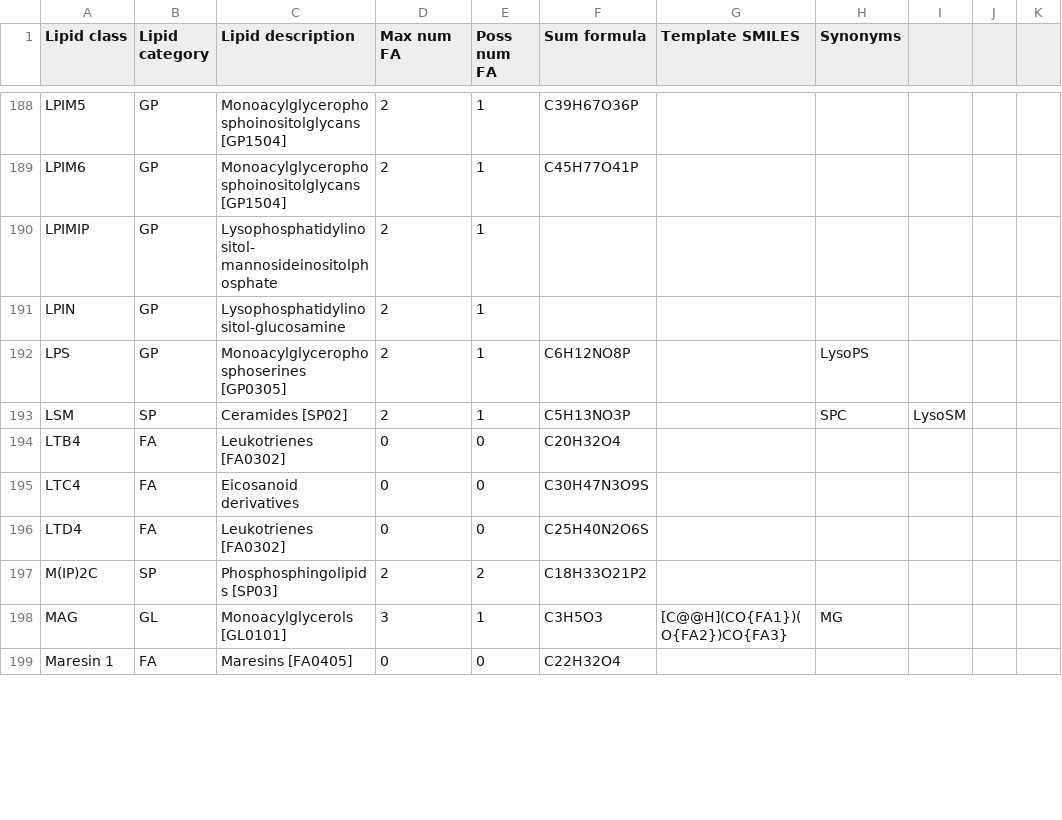
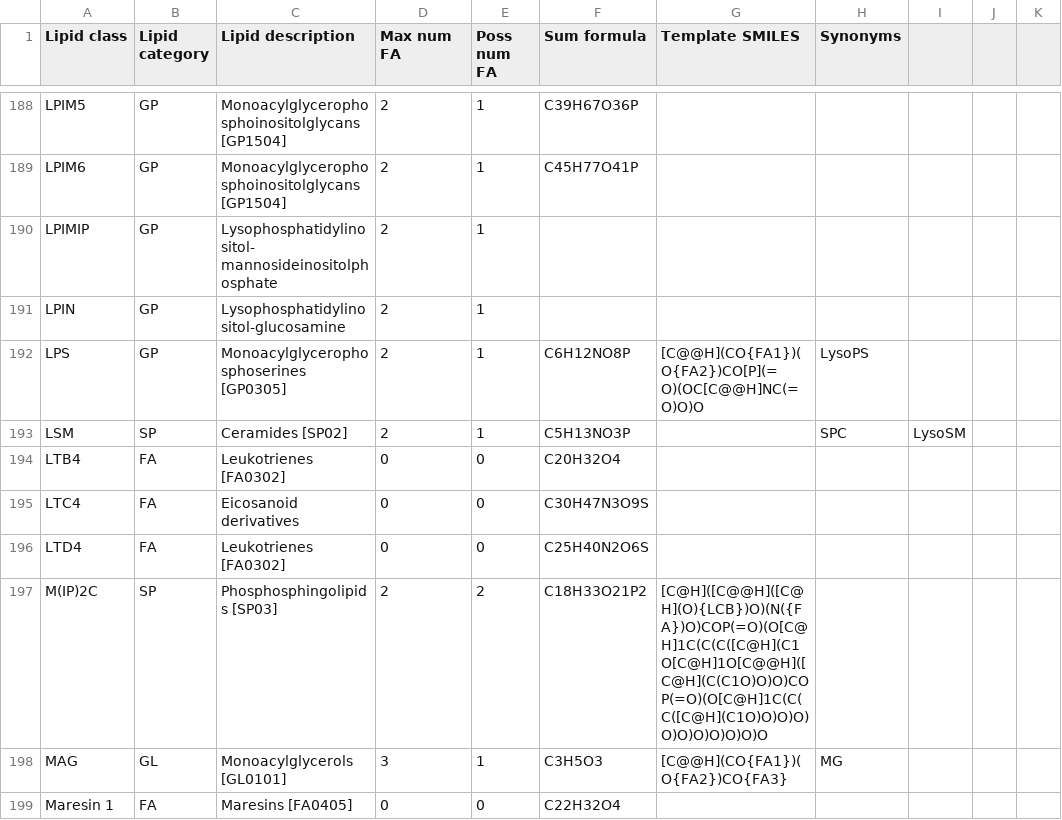
Before and after one commit to lifs-tools/pygoslin, a CSV file: pygoslin/data/goslin/lipid-list.csv, drawn as a sheet; only a part is shown, gaps mark what is left out; the diff covers the shown part only; the diff names each change by its address in the sheet, - before the commit and + after, or states it on an @@ line.

Commit message:
added template SMILES into lipid list

```diff
--- a/pygoslin/data/goslin/lipid-list.csv
+++ b/pygoslin/data/goslin/lipid-list.csv
-G192 (Template SMILES): (empty)
+G192 (Template SMILES): [C@@H](CO{FA1})(O{FA2})CO[P](=O)(OC[C@@H]NC(=O)O)O
-G197 (Template SMILES): (empty)
+G197 (Template SMILES): [C@H]([C@@H]([C@H](O){LCB})O)(N({FA})O)COP(=O)(O[C@H]1C(C(C([C@H](C1O[C@H]1O[C@@H]([C@H](C(C1O)O)O)COP(=O)(O[C@H]1C(C(C([C@H](C1O)O)O)O)O)O)O)O)O)O)O
```
Also changed, not shown: 21 edited cells elsewhere in this file.
